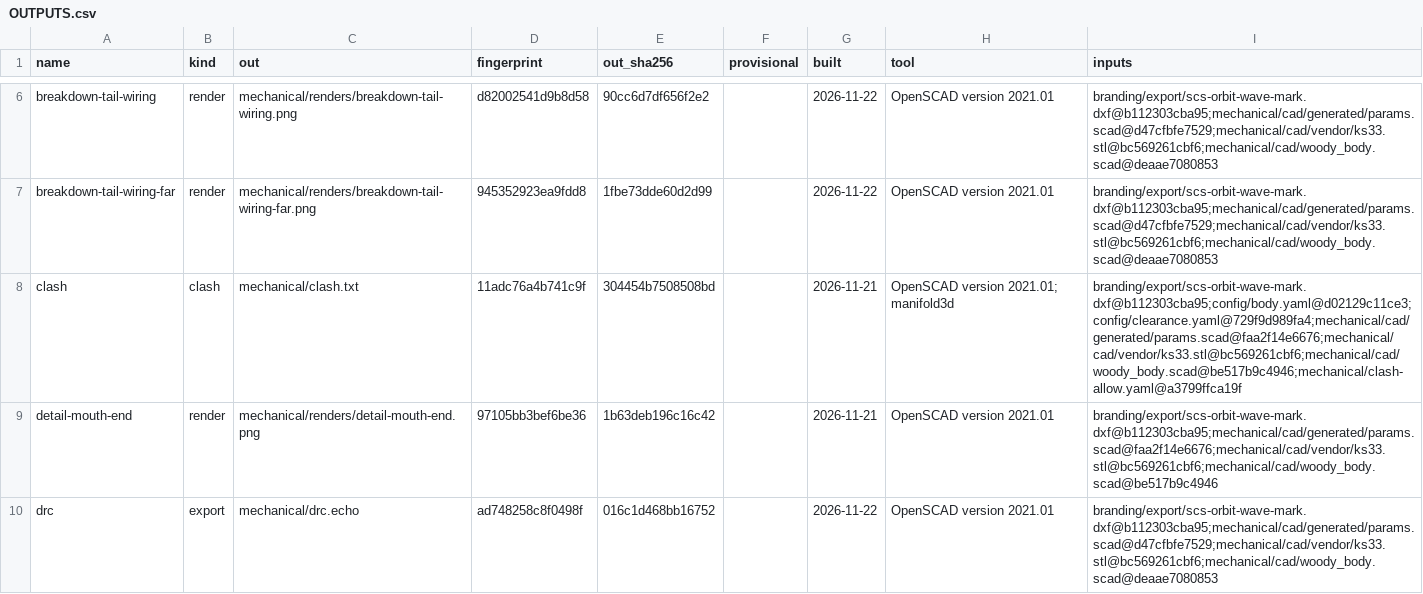
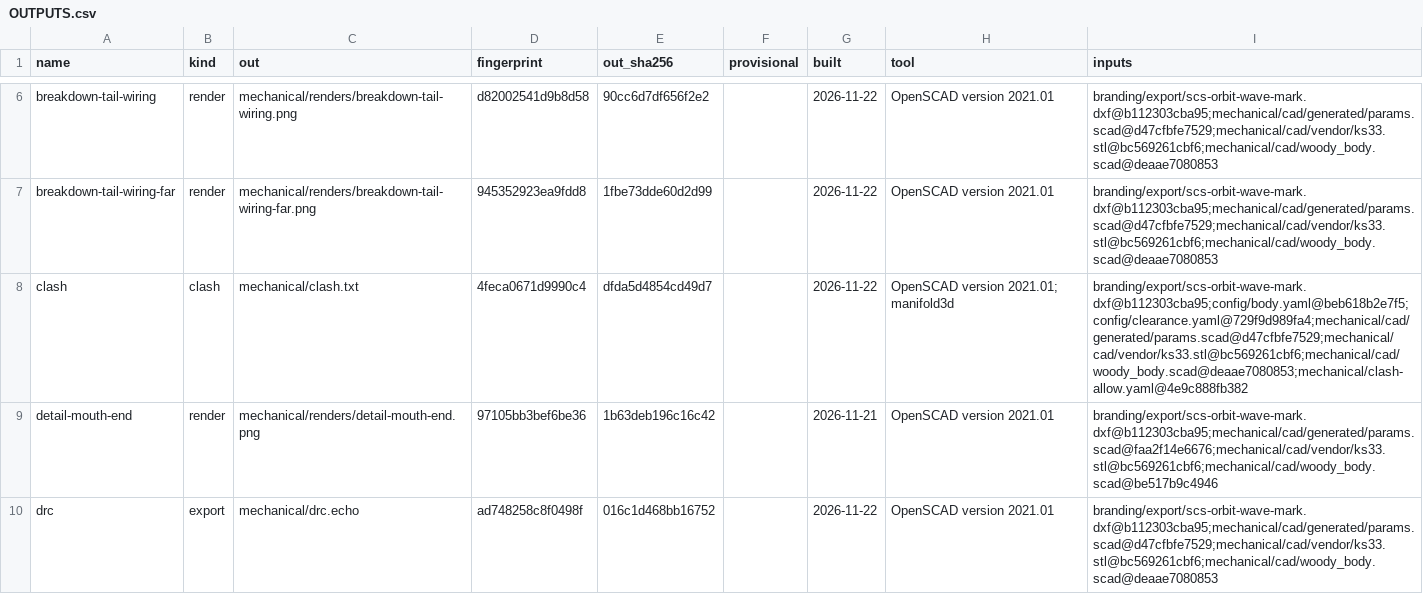
Before and after one commit to jeffmhopkins/Woody, a CSV file: mechanical/OUTPUTS.csv, drawn as a sheet; only a part is shown, gaps mark what is left out.

```diff
--- a/mechanical/OUTPUTS.csv
+++ b/mechanical/OUTPUTS.csv
@@ -7,3 +7,3 @@ breakdown-tail-wiring,render,mechanical/renders/breakdown-tail-wiring.png,d82002
 breakdown-tail-wiring-far,render,mechanical/renders/breakdown-tail-wiring-far.png,945352923ea9fdd8,1fbe73dde60d2d99,,2026-11-22,OpenSCAD version 2021.01,branding/export/scs-orbit-wave-mark.dxf@b112303cba95;mechanical/cad/generated/params.scad@d47cfbfe7529;mechanical/cad/vendor/ks33.stl@bc569261cbf6;mechanical/cad/woody_body.scad@deaae7080853
-clash,clash,mechanical/clash.txt,11adc76a4b741c9f,304454b7508508bd,,2026-11-21,OpenSCAD version 2021.01; manifold3d,branding/export/scs-orbit-wave-mark.dxf@b112303cba95;config/body.yaml@d02129c11ce3;config/clearance.yaml@729f9d989fa4;mechanical/cad/generated/params.scad@faa2f14e6676;mechanical/cad/vendor/ks33.stl@bc569261cbf6;mechanical/cad/woody_body.scad@be517b9c4946;mechanical/clash-allow.yaml@a3799ffca19f
+clash,clash,mechanical/clash.txt,4feca0671d9990c4,dfda5d4854cd49d7,,2026-11-22,OpenSCAD version 2021.01; manifold3d,branding/export/scs-orbit-wave-mark.dxf@b112303cba95;config/body.yaml@beb618b2e7f5;config/clearance.yaml@729f9d989fa4;mechanical/cad/generated/params.scad@d47cfbfe7529;mechanical/cad/vendor/ks33.stl@bc569261cbf6;mechanical/cad/woody_body.scad@deaae7080853;mechanical/clash-allow.yaml@4e9c888fb382
 detail-mouth-end,render,mechanical/renders/detail-mouth-end.png,97105bb3bef6be36,1b63deb196c16c42,,2026-11-21,OpenSCAD version 2021.01,branding/export/scs-orbit-wave-mark.dxf@b112303cba95;mechanical/cad/generated/params.scad@faa2f14e6676;mechanical/cad/vendor/ks33.stl@bc569261cbf6;mechanical/cad/woody_body.scad@be517b9c4946
```
Also changed, not shown: 2 other files.
